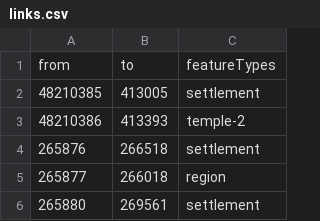
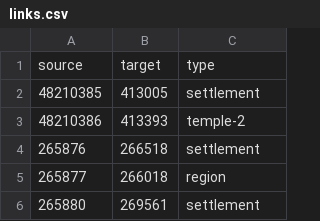
Before and after one commit to GregoPantelis/CSCM37_pleiades_data_processed, a CSV file: links.csv, drawn as a sheet; only a part is shown.

Commit message:
Update links.csv

```diff
--- a/links.csv
+++ b/links.csv
@@ -1,2 +1,2 @@
-from,to,featureTypes
+source,target,type
 48210385,413005,settlement
```
